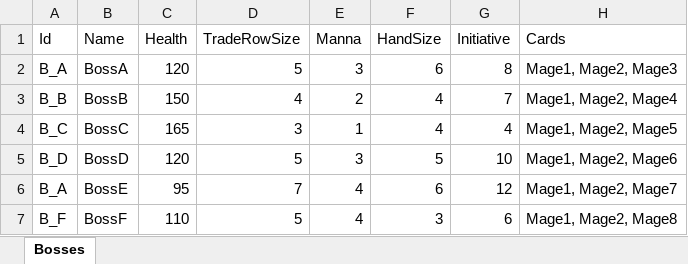
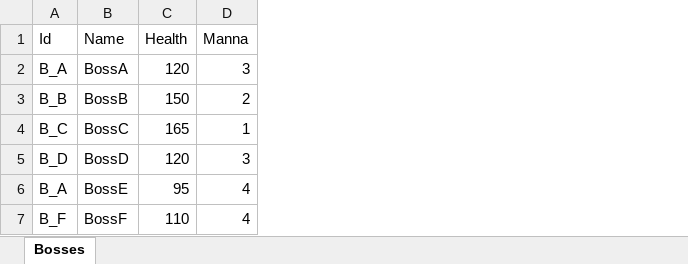
Before and after one commit to creepyLANguy/MechsAndMagesPrototype, an Excel workbook: Bosses.xlsx, sheet Bosses, drawn as a sheet; values as stored, in another font and other column widths than the file's, no borders; table styles not drawn; the diff names each change by its address in the sheet, - before the commit and + after, or states it on an @@ line.

```diff
--- a/Bosses.xlsx (sheet Bosses)
+++ b/Bosses.xlsx (sheet Bosses)
-column D (TradeRowSize), rows 2-7: 5 | 4 | 3 | 5 | 7 | 5
-column F (HandSize), rows 2-7: 6 | 4 | 4 | 5 | 6 | 3
-column G (Initiative), rows 2-7: 8 | 7 | 4 | 10 | 12 | 6
-column H (Cards), rows 2-7: Mage1, Mage2, Mage3 | Mage1, Mage2, Mage4 | Mage1, Mage2, Mage5 | Mage1, Mage2, Mage6 | Mage1, Mage2, Mage7 | Mage1, Mage2, Mage8
```
Also changed, not shown: Cards.xlsx, 25 other files.
